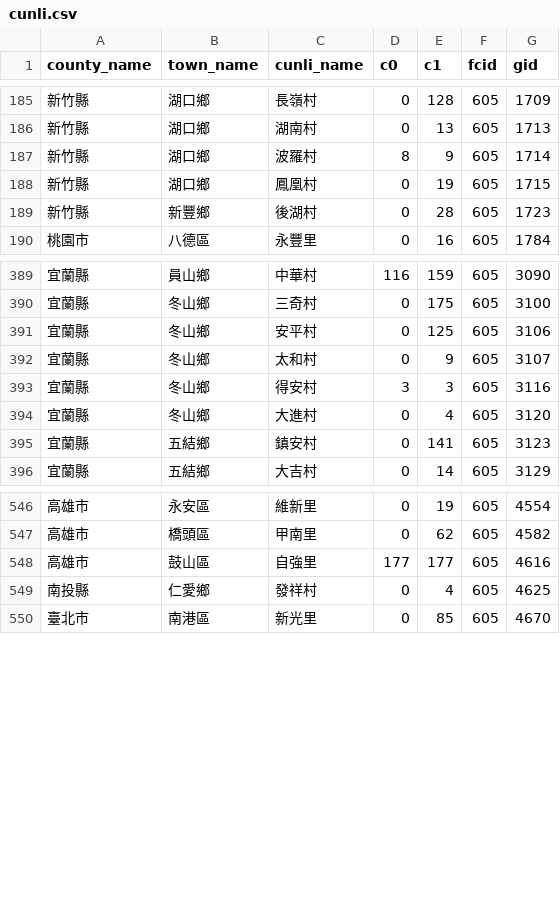
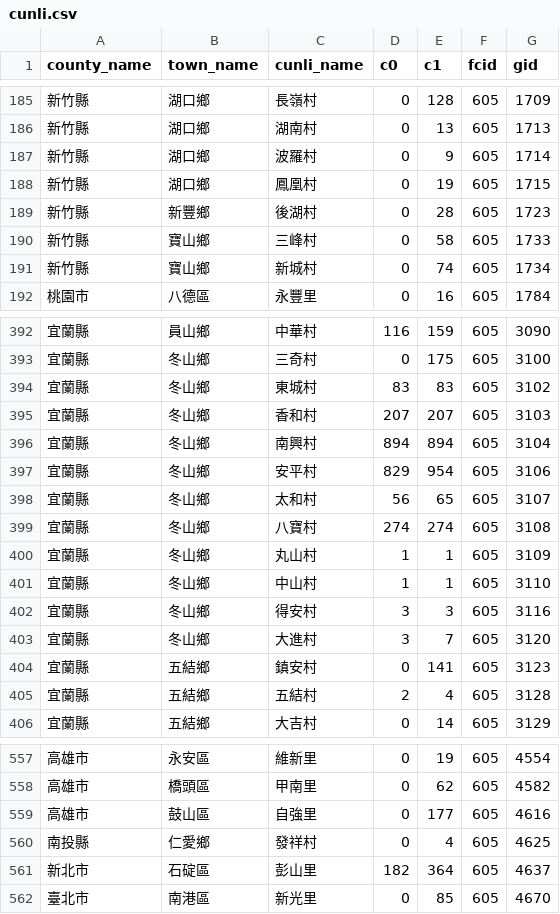
Before and after one commit to kiang/service.taipower.com.tw, a CSV file: docs/cunli.csv, drawn as a sheet; only a part is shown, gaps mark what is left out; the diff covers the shown part only.

```diff
--- a/docs/cunli.csv
+++ b/docs/cunli.csv
@@ -186,5 +186,7 @@ county_name,town_name,cunli_name,c0,c1,fcid,gid
 新竹縣,湖口鄉,湖南村,0,13,605,1713
-新竹縣,湖口鄉,波羅村,8,9,605,1714
+新竹縣,湖口鄉,波羅村,0,9,605,1714
 新竹縣,湖口鄉,鳳凰村,0,19,605,1715
 新竹縣,新豐鄉,後湖村,0,28,605,1723
+新竹縣,寶山鄉,三峰村,0,58,605,1733
+新竹縣,寶山鄉,新城村,0,74,605,1734
 桃園市,八德區,永豐里,0,16,605,1784
@@ -390,7 +393,14 @@ county_name,town_name,cunli_name,c0,c1,fcid,gid
 宜蘭縣,冬山鄉,三奇村,0,175,605,3100
-宜蘭縣,冬山鄉,安平村,0,125,605,3106
-宜蘭縣,冬山鄉,太和村,0,9,605,3107
+宜蘭縣,冬山鄉,東城村,83,83,605,3102
+宜蘭縣,冬山鄉,香和村,207,207,605,3103
+宜蘭縣,冬山鄉,南興村,894,894,605,3104
+宜蘭縣,冬山鄉,安平村,829,954,605,3106
+宜蘭縣,冬山鄉,太和村,56,65,605,3107
+宜蘭縣,冬山鄉,八寶村,274,274,605,3108
+宜蘭縣,冬山鄉,丸山村,1,1,605,3109
+宜蘭縣,冬山鄉,中山村,1,1,605,3110
 宜蘭縣,冬山鄉,得安村,3,3,605,3116
-宜蘭縣,冬山鄉,大進村,0,4,605,3120
+宜蘭縣,冬山鄉,大進村,3,7,605,3120
 宜蘭縣,五結鄉,鎮安村,0,141,605,3123
+宜蘭縣,五結鄉,五結村,2,4,605,3128
 宜蘭縣,五結鄉,大吉村,0,14,605,3129
@@ -547,4 +558,5 @@ county_name,town_name,cunli_name,c0,c1,fcid,gid
 高雄市,橋頭區,甲南里,0,62,605,4582
-高雄市,鼓山區,自強里,177,177,605,4616
+高雄市,鼓山區,自強里,0,177,605,4616
 南投縣,仁愛鄉,發祥村,0,4,605,4625
+新北市,石碇區,彭山里,182,364,605,4637
 臺北市,南港區,新光里,0,85,605,4670
```
Also changed, not shown: 2 added rows and 33 edited cells elsewhere in this file, docs/taipower.csv.
